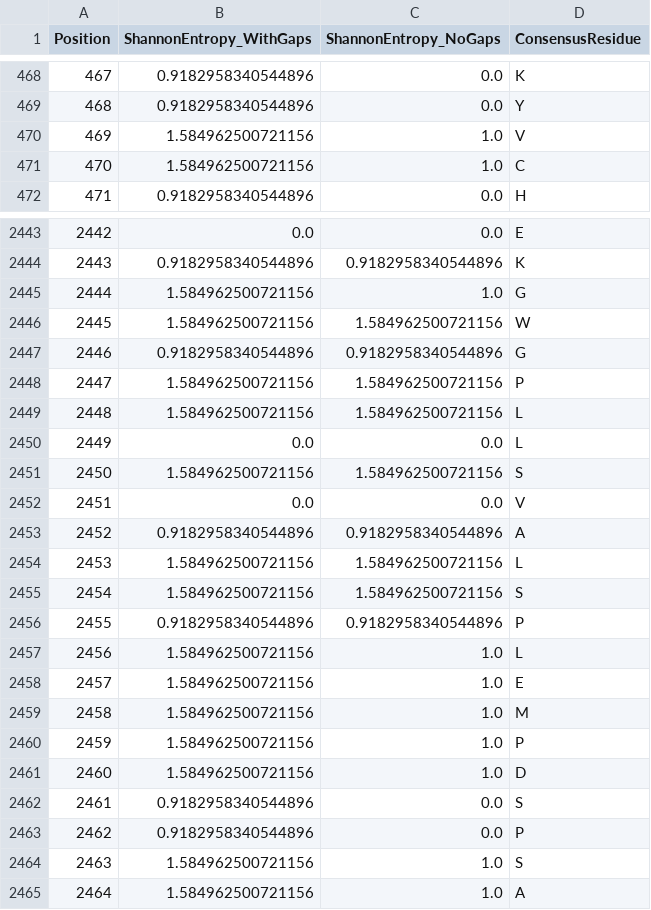
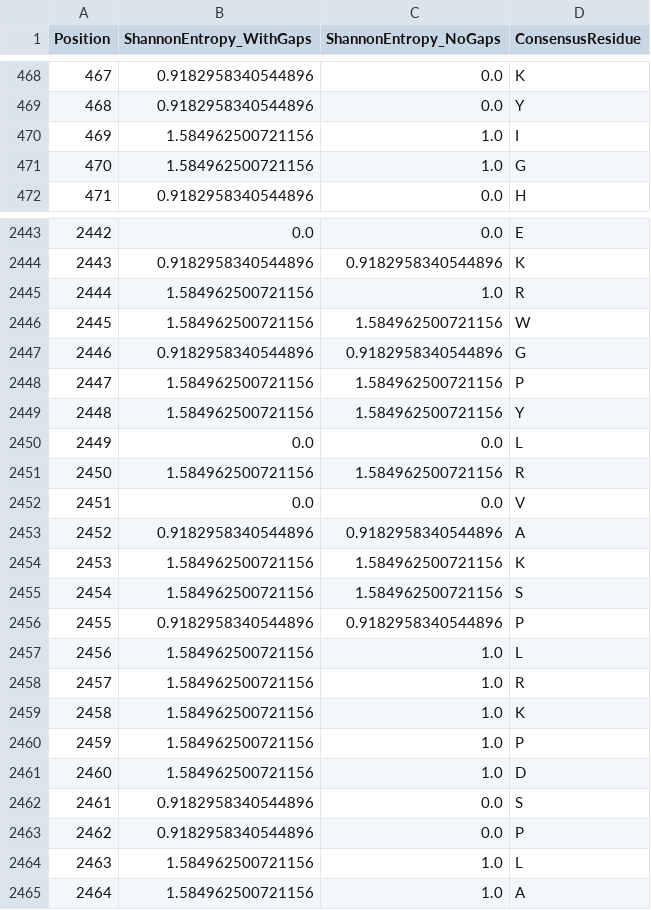
Before and after one commit to wperlichek/comparative-genomics-pipeline, a CSV file: data/output/conservation/CACNA1H_conservation.csv, drawn as a sheet; only a part is shown, gaps mark what is left out; the diff covers the shown part only.

```diff
--- a/data/output/conservation/CACNA1H_conservation.csv
+++ b/data/output/conservation/CACNA1H_conservation.csv
@@ -469,4 +469,4 @@ Position,ShannonEntropy_WithGaps,ShannonEntropy_NoGaps,ConsensusResidue
 468,0.9182958340544896,0.0,Y
-469,1.584962500721156,1.0,V
-470,1.584962500721156,1.0,C
+469,1.584962500721156,1.0,I
+470,1.584962500721156,1.0,G
 471,0.9182958340544896,0.0,H
@@ -2444,3 +2444,3 @@ Position,ShannonEntropy_WithGaps,ShannonEntropy_NoGaps,ConsensusResidue
 2443,0.9182958340544896,0.9182958340544896,K
-2444,1.584962500721156,1.0,G
+2444,1.584962500721156,1.0,R
 2445,1.584962500721156,1.584962500721156,W
@@ -2448,8 +2448,8 @@ Position,ShannonEntropy_WithGaps,ShannonEntropy_NoGaps,ConsensusResidue
 2447,1.584962500721156,1.584962500721156,P
-2448,1.584962500721156,1.584962500721156,L
+2448,1.584962500721156,1.584962500721156,Y
 2449,0.0,0.0,L
-2450,1.584962500721156,1.584962500721156,S
+2450,1.584962500721156,1.584962500721156,R
 2451,0.0,0.0,V
 2452,0.9182958340544896,0.9182958340544896,A
-2453,1.584962500721156,1.584962500721156,L
+2453,1.584962500721156,1.584962500721156,K
 2454,1.584962500721156,1.584962500721156,S
@@ -2457,4 +2457,4 @@ Position,ShannonEntropy_WithGaps,ShannonEntropy_NoGaps,ConsensusResidue
 2456,1.584962500721156,1.0,L
-2457,1.584962500721156,1.0,E
-2458,1.584962500721156,1.0,M
+2457,1.584962500721156,1.0,R
+2458,1.584962500721156,1.0,K
 2459,1.584962500721156,1.0,P
@@ -2463,3 +2463,3 @@ Position,ShannonEntropy_WithGaps,ShannonEntropy_NoGaps,ConsensusResidue
 2462,0.9182958340544896,0.0,P
-2463,1.584962500721156,1.0,S
+2463,1.584962500721156,1.0,L
 2464,1.584962500721156,1.0,A
```
Also changed, not shown: 116 edited cells elsewhere in this file, data/output/conservation/GABRA1_conservation.csv, data/output/conservation/KCNQ2_conservation.csv, 5 other files.
